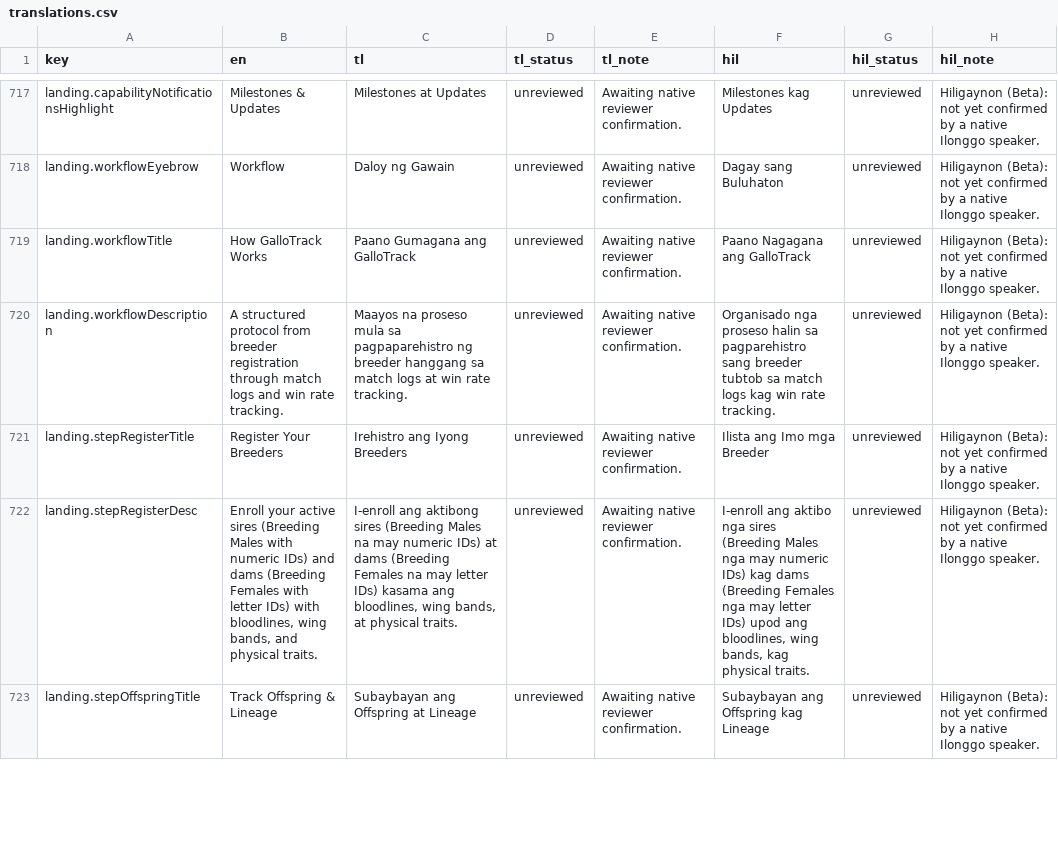
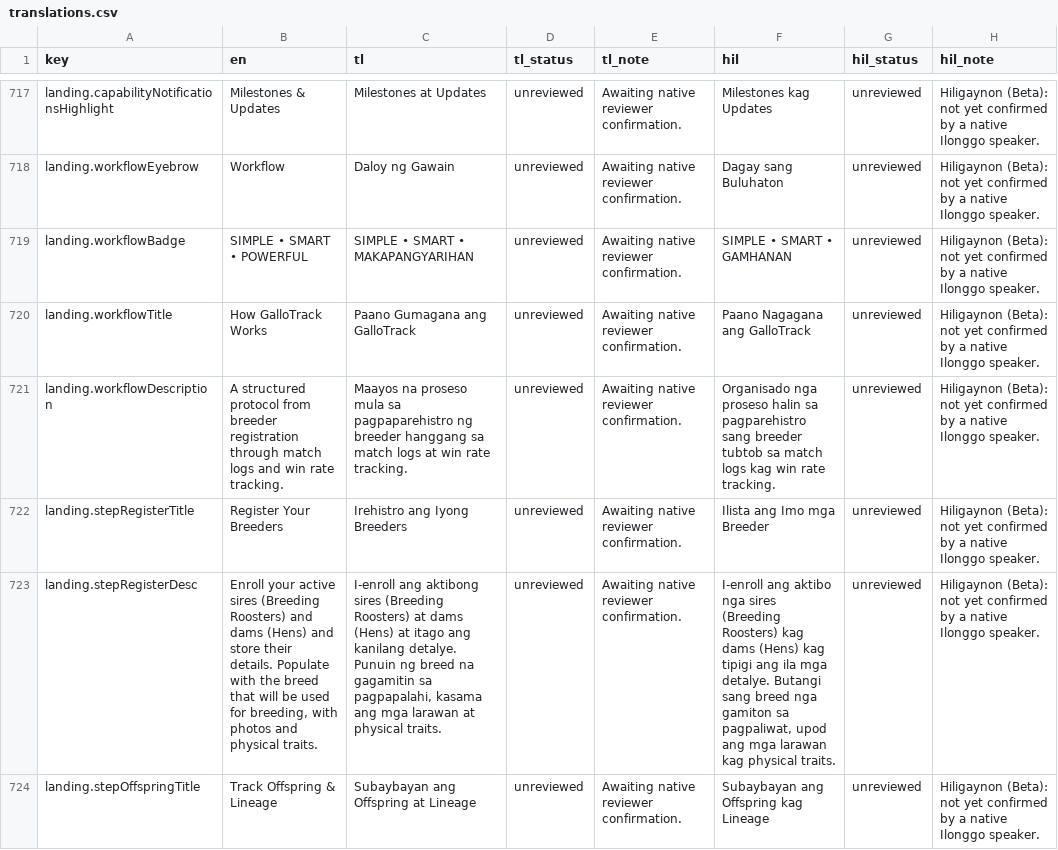
Before and after one commit to GalloTrack-Project/GalloTrack-Web, a CSV file: gallotrack-next/docs/i18n-review/translations.csv, drawn as a sheet; only a part is shown, gaps mark what is left out; addresses are those after the commit; the diff covers the shown part only; the diff names each change by its address in the sheet, - before the commit and + after, or states it on an @@ line.

Commit message:
feat(ui): redesign how it works section
Add the illustrated four-step workflow, active nav treatment, footer wave, dark-mode fixes, and updated English, Tagalog, and Hiligaynon copy.

```diff
--- a/gallotrack-next/docs/i18n-review/translations.csv
+++ b/gallotrack-next/docs/i18n-review/translations.csv
+row 719: landing.workflowBadge | SIMPLE • SMART • POWERFUL | SIMPLE • SMART • MAKAPANGYARIHAN | unreviewed | Awaiting native reviewer confirmation. | SIMPLE • SMART • GAMHANAN | unreviewed | Hiligaynon (Beta): not yet confirmed by a native Ilonggo speaker.
-B723 (en): …sires (Breeding Males with numeric IDs) and dams (Breeding Females with letter IDs) with bloodlines, wing bands, and physical…
+B723 (en): …sires (Breeding Roosters) and dams (Hens) and store their details. Populate with the breed that will be used for breeding, with photos and physical…
-C723 (tl): …sires (Breeding Males na may numeric IDs) at dams (Breeding Females na may letter IDs) kasama ang bloodlines, wing bands, at physical…
+C723 (tl): …sires (Breeding Roosters) at dams (Hens) at itago ang kanilang detalye. Punuin ng breed na gagamitin sa pagpapalahi, kasama ang mga larawan at physical…
-F723 (hil): …sires (Breeding Males nga may numeric IDs) kag dams (Breeding Females nga may letter IDs) upod ang bloodlines, wing bands, kag physical…
+F723 (hil): …sires (Breeding Roosters) kag dams (Hens) kag tipigi ang ila mga detalye. Butangi sang breed nga gamiton sa pagpaliwat, upod ang mga larawan kag physical…
```
Also changed, not shown: 9 edited cells elsewhere in this file, 15 other files.
